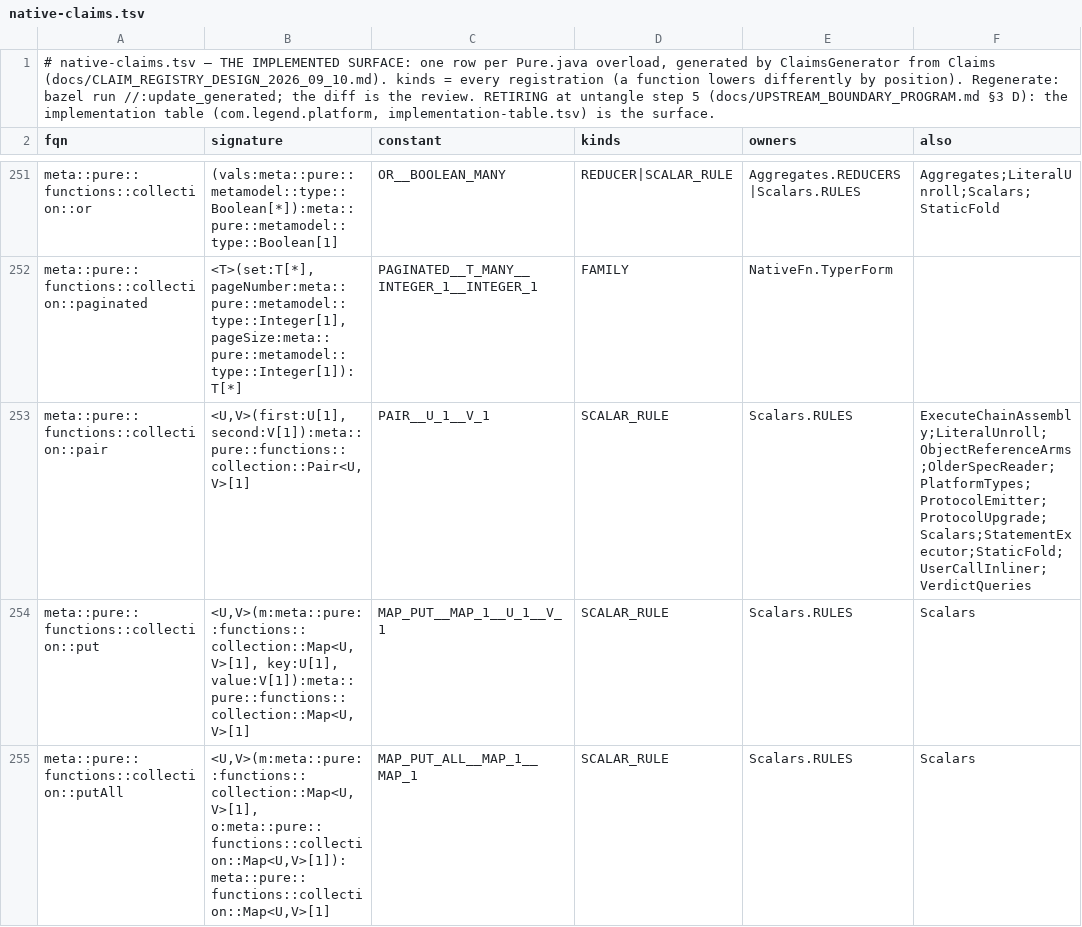
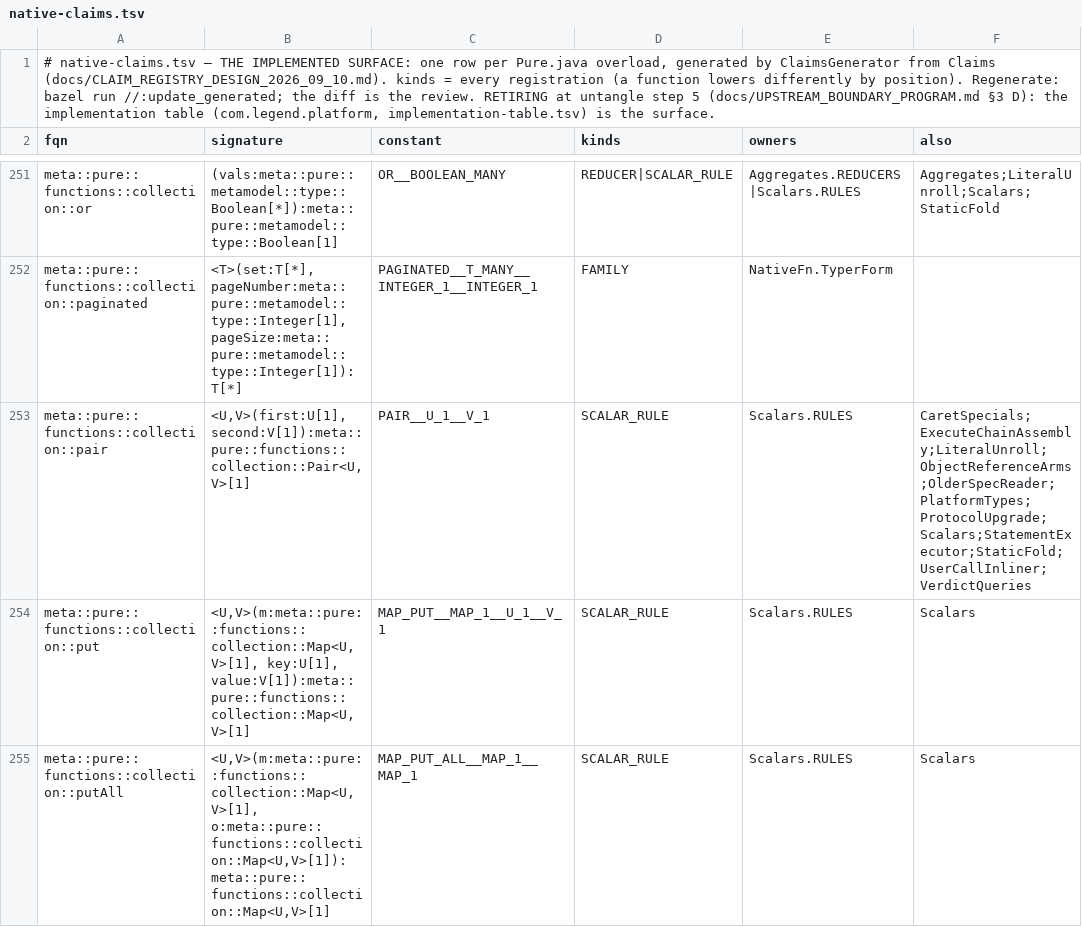
Before and after one commit to neema2/legend-lite, a TSV file: core/src/main/resources/com/legend/builtin/native-claims.tsv, drawn as a sheet; only a part is shown, gaps mark what is left out.

```diff
--- a/core/src/main/resources/com/legend/builtin/native-claims.tsv
+++ b/core/src/main/resources/com/legend/builtin/native-claims.tsv
@@ -252,3 +252,3 @@ meta::pure::functions::collection::or	(vals:meta::pure::metamodel::type::Boolean
 meta::pure::functions::collection::paginated	<T>(set:T[*], pageNumber:meta::pure::metamodel::type::Integer[1], pageSize:meta::pure::metamodel::type::Integer[1]):T[*]	PAGINATED__T_MANY__INTEGER_1__INTEGER_1	FAMILY	NativeFn.TyperForm	
-meta::pure::functions::collection::pair	<U,V>(first:U[1], second:V[1]):meta::pure::functions::collection::Pair<U,V>[1]	PAIR__U_1__V_1	SCALAR_RULE	Scalars.RULES	ExecuteChainAssembly;LiteralUnroll;ObjectReferenceArms;OlderSpecReader;PlatformTypes;ProtocolEmitter;ProtocolUpgrade;Scalars;StatementExecutor;StaticFold;UserCallInliner;VerdictQueries
+meta::pure::functions::collection::pair	<U,V>(first:U[1], second:V[1]):meta::pure::functions::collection::Pair<U,V>[1]	PAIR__U_1__V_1	SCALAR_RULE	Scalars.RULES	CaretSpecials;ExecuteChainAssembly;LiteralUnroll;ObjectReferenceArms;OlderSpecReader;PlatformTypes;ProtocolUpgrade;Scalars;StatementExecutor;StaticFold;UserCallInliner;VerdictQueries
 meta::pure::functions::collection::put	<U,V>(m:meta::pure::functions::collection::Map<U,V>[1], key:U[1], value:V[1]):meta::pure::functions::collection::Map<U,V>[1]	MAP_PUT__MAP_1__U_1__V_1	SCALAR_RULE	Scalars.RULES	Scalars
```
Also changed, not shown: 6 other files.
